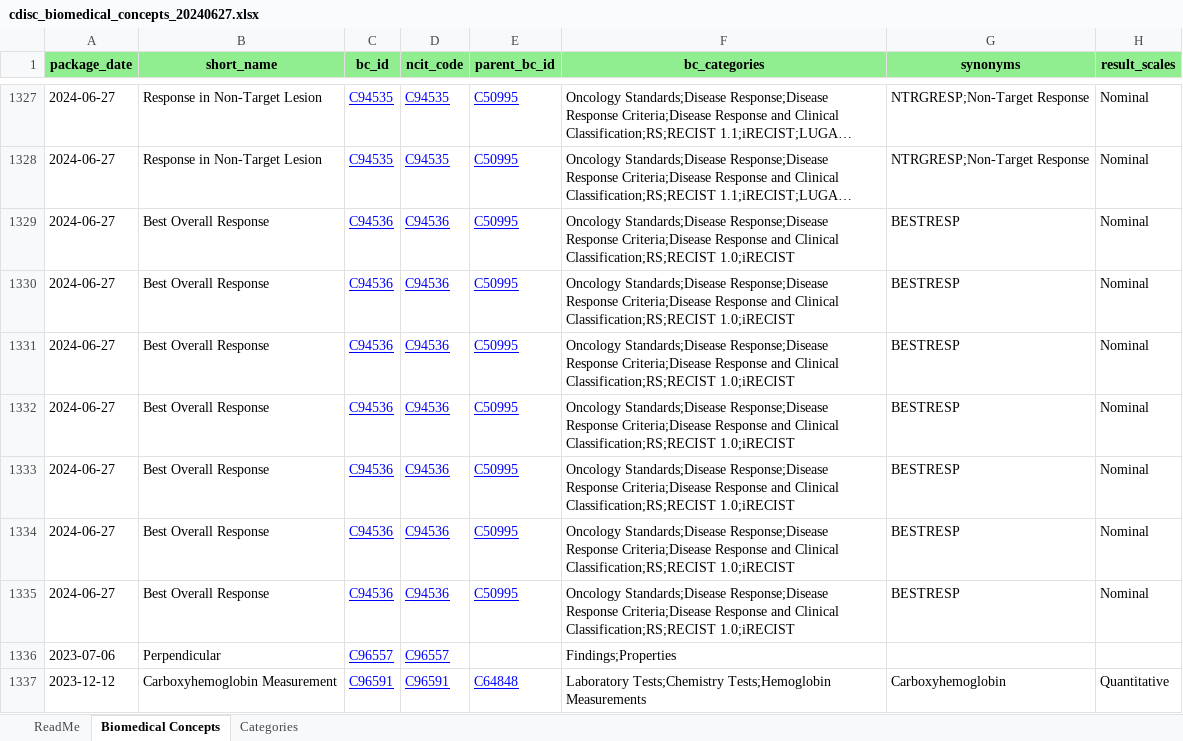
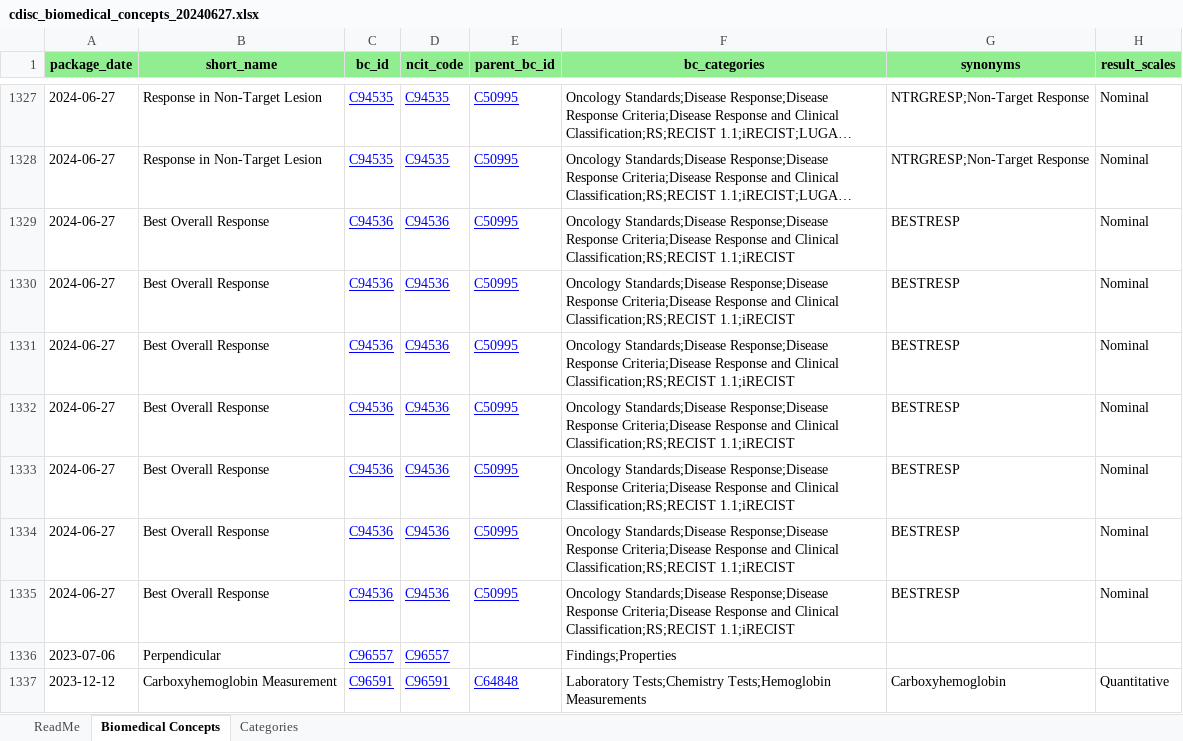
Before and after one commit to cdisc-org/COSMoS, an Excel workbook: export/cdisc_biomedical_concepts_20240627.xlsx, sheet Biomedical Concepts, drawn as a sheet; only a part is shown, gaps mark what is left out; long unchanged cells end in …; values as stored, in another font and other column widths than the file's, no borders; the diff names each change by its address in the sheet, - before the commit and + after, or states it on an @@ line.

```diff
--- a/export/cdisc_biomedical_concepts_20240627.xlsx (sheet Biomedical Concepts)
+++ b/export/cdisc_biomedical_concepts_20240627.xlsx (sheet Biomedical Concepts)
-F1329:F1335 (bc_categories): …Clinical Classification;RS;RECIST 1.0;iRECIST
+F1329:F1335 (bc_categories): …Clinical Classification;RS;RECIST 1.1;iRECIST
```
Also changed, not shown: sheet Categories, curation/draft/BC_Package_R8_BC_updates.xlsx, export/cdisc_biomedical_concepts_latest.xlsx, 3 other files.
